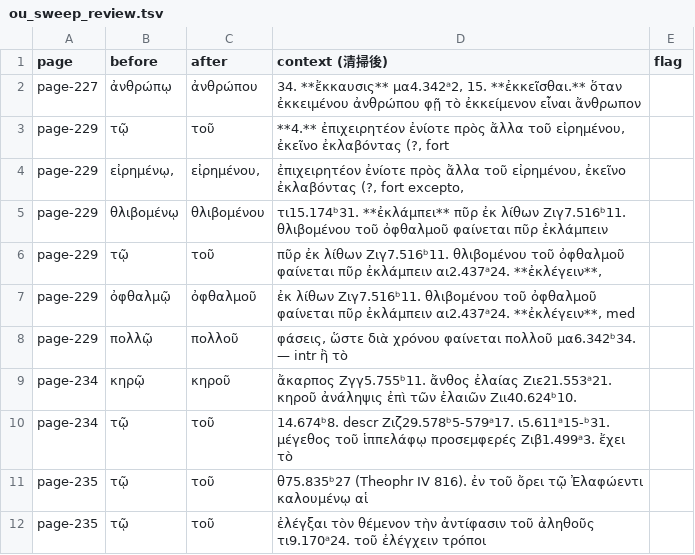
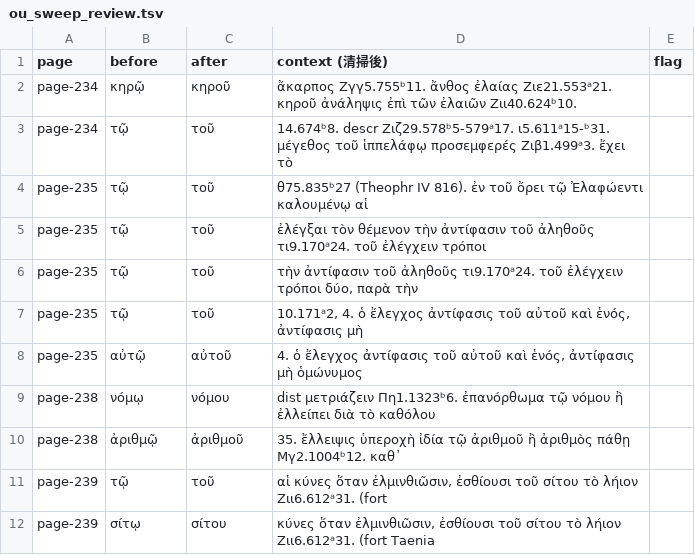
Before and after one commit to tuzzit/index_aristotelicus, a TSV file: data/ou_sweep_review.tsv, drawn as a sheet; only a part is shown; the shorter side is filled out with more unchanged rows; the diff names each change by its address in the sheet, - before the commit and + after, or states it on an @@ line.

```diff
--- a/data/ou_sweep_review.tsv
+++ b/data/ou_sweep_review.tsv
-row 2: page-227 | ἀνθρώπῳ | ἀνθρώπου | 34. **ἔκκαυσις** μα4.342ᵃ2, 15. **ἐκκεῖσθαι.** ὅταν ἐκκειμένου ἀνθρώπου φῇ τὸ ἐκκείμενον εἶναι ἄνθρωπον
-row 3: page-229 | τῷ | τοῦ | **4.** ἐπιχειρητέον ἐνίοτε πρὸς ἄλλα τοῦ εἰρημένου, ἐκεῖνο ἐκλαβόντας (?, fort
-row 4: page-229 | εἰρημένῳ, | εἰρημένου, | ἐπιχειρητέον ἐνίοτε πρὸς ἄλλα τοῦ εἰρημένου, ἐκεῖνο ἐκλαβόντας (?, fort excepto,
-row 5: page-229 | θλιβομένῳ | θλιβομένου | τι15.174ᵇ31. **ἐκλάμπει** πῦρ ἐκ λίθων Ζιγ7.516ᵇ11. θλιβομένου τοῦ ὀφθαλμοῦ φαίνεται πῦρ ἐκλάμπειν
-row 6: page-229 | τῷ | τοῦ | πῦρ ἐκ λίθων Ζιγ7.516ᵇ11. θλιβομένου τοῦ ὀφθαλμοῦ φαίνεται πῦρ ἐκλάμπειν αι2.437ᵃ24. **ἐκλέγειν**,
-row 7: page-229 | ὀφθαλμῷ | ὀφθαλμοῦ | ἐκ λίθων Ζιγ7.516ᵇ11. θλιβομένου τοῦ ὀφθαλμοῦ φαίνεται πῦρ ἐκλάμπειν αι2.437ᵃ24. **ἐκλέγειν**, med
-row 8: page-229 | πολλῷ | πολλοῦ | φάσεις, ὥστε διὰ χρόνου φαίνεται πολλοῦ μα6.342ᵇ34. — intr ἢ τὸ
```
Also changed, not shown: src/glosses.tsv, 9 other files.
